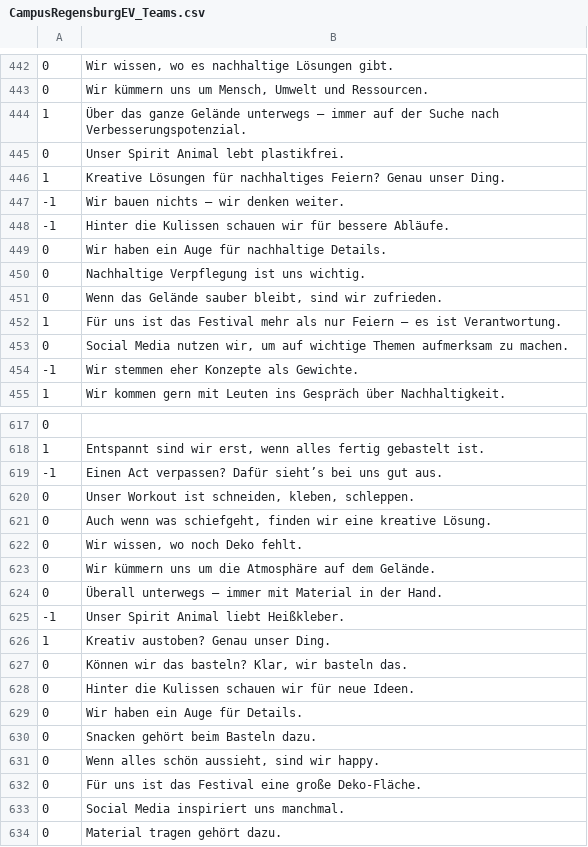
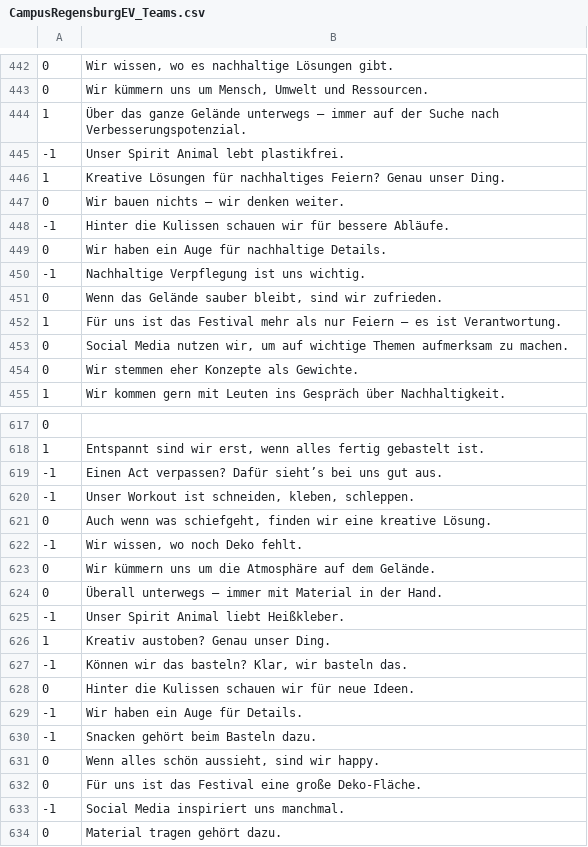
Before and after one commit to thao-tranova/campus-regensburg.volu-mat, a CSV file: data/CampusRegensburgEV_Teams.csv, drawn as a sheet; only a part is shown, gaps mark what is left out; the diff covers the shown part only.

```diff
--- a/data/CampusRegensburgEV_Teams.csv
+++ b/data/CampusRegensburgEV_Teams.csv
@@ -444,8 +444,8 @@
 1;Über das ganze Gelände unterwegs – immer auf der Suche nach Verbesserungspotenzial.
-0;Unser Spirit Animal lebt plastikfrei.
+-1;Unser Spirit Animal lebt plastikfrei.
 1;Kreative Lösungen für nachhaltiges Feiern? Genau unser Ding.
--1;Wir bauen nichts – wir denken weiter.
+0;Wir bauen nichts – wir denken weiter.
 -1;Hinter die Kulissen schauen wir für bessere Abläufe.
 0;Wir haben ein Auge für nachhaltige Details.
-0;Nachhaltige Verpflegung ist uns wichtig.
+-1;Nachhaltige Verpflegung ist uns wichtig.
 0;Wenn das Gelände sauber bleibt, sind wir zufrieden.
@@ -453,3 +453,3 @@
 0;Social Media nutzen wir, um auf wichtige Themen aufmerksam zu machen.
--1;Wir stemmen eher Konzepte als Gewichte.
+0;Wir stemmen eher Konzepte als Gewichte.
 1;Wir kommen gern mit Leuten ins Gespräch über Nachhaltigkeit.
@@ -619,5 +619,5 @@
 -1;Einen Act verpassen? Dafür sieht’s bei uns gut aus.
-0;Unser Workout ist schneiden, kleben, schleppen.
+-1;Unser Workout ist schneiden, kleben, schleppen.
 0;Auch wenn was schiefgeht, finden wir eine kreative Lösung.
-0;Wir wissen, wo noch Deko fehlt.
+-1;Wir wissen, wo noch Deko fehlt.
 0;Wir kümmern uns um die Atmosphäre auf dem Gelände.
@@ -626,9 +626,9 @@
 1;Kreativ austoben? Genau unser Ding.
-0;Können wir das basteln? Klar, wir basteln das.
+-1;Können wir das basteln? Klar, wir basteln das.
 0;Hinter die Kulissen schauen wir für neue Ideen.
-0;Wir haben ein Auge für Details.
-0;Snacken gehört beim Basteln dazu.
+-1;Wir haben ein Auge für Details.
+-1;Snacken gehört beim Basteln dazu.
 0;Wenn alles schön aussieht, sind wir happy.
 0;Für uns ist das Festival eine große Deko-Fläche.
-0;Social Media inspiriert uns manchmal.
+-1;Social Media inspiriert uns manchmal.
 0;Material tragen gehört dazu.
```
Also changed, not shown: 4 added rows, 4 removed rows and 89 edited cells elsewhere in this file, data/CampusRegensburg_Fragen.csv.
